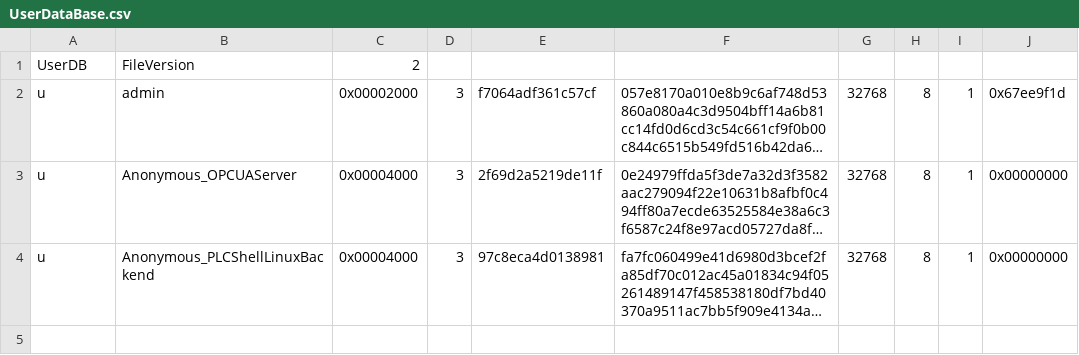
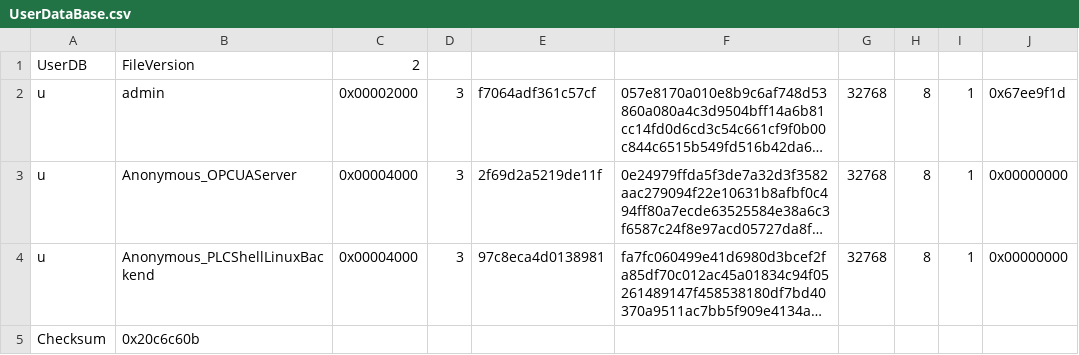
Before and after one commit to hvanniek/codesys-test, a CSV file: files/UserDataBase.csv, drawn as a sheet; long unchanged cells end in …; the diff names each change by its address in the sheet, - before the commit and + after, or states it on an @@ line.

```diff
--- a/files/UserDataBase.csv
+++ b/files/UserDataBase.csv
+row 5: Checksum | 0x20c6c60b
```
Also changed, not shown: files/GroupDatabase.csv.
